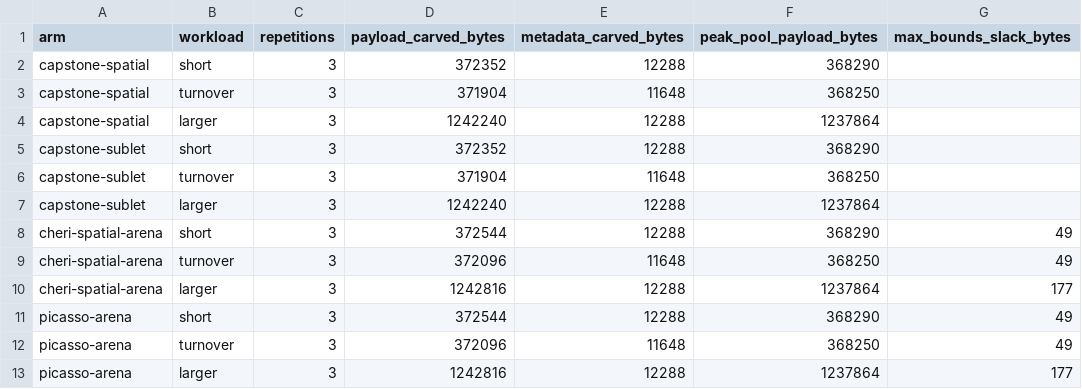
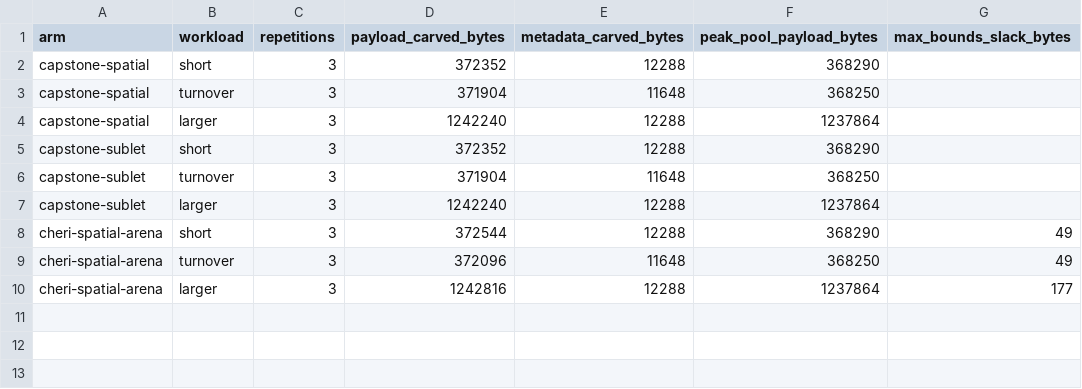
Before and after one commit to project-starch/llvm-capstone, a CSV file: capstone/ports/ffmpeg/buffer-pool/results/measurements/20260919-cheri/summary.csv, drawn as a sheet.

Commit message:
Remove colored-lease comparison and document PoisonCap porting effort
Remove the comparison backend, build options, collectors, probes, result
bundles and plots. Keep native, Capstone/Sublet, spatial CheriBSD and
PoisonCap workflows, with the initial porting census pinned to its revisions.

```diff
--- a/capstone/ports/ffmpeg/buffer-pool/results/measurements/20260919-cheri/summary.csv
+++ b/capstone/ports/ffmpeg/buffer-pool/results/measurements/20260919-cheri/summary.csv
@@ -10,4 +10 @@ cheri-spatial-arena,turnover,3,372096,11648,368250,49
 cheri-spatial-arena,larger,3,1242816,12288,1237864,177
-picasso-arena,short,3,372544,12288,368290,49
-picasso-arena,turnover,3,372096,11648,368250,49
-picasso-arena,larger,3,1242816,12288,1237864,177
```
Also changed, not shown: 47 other files.
